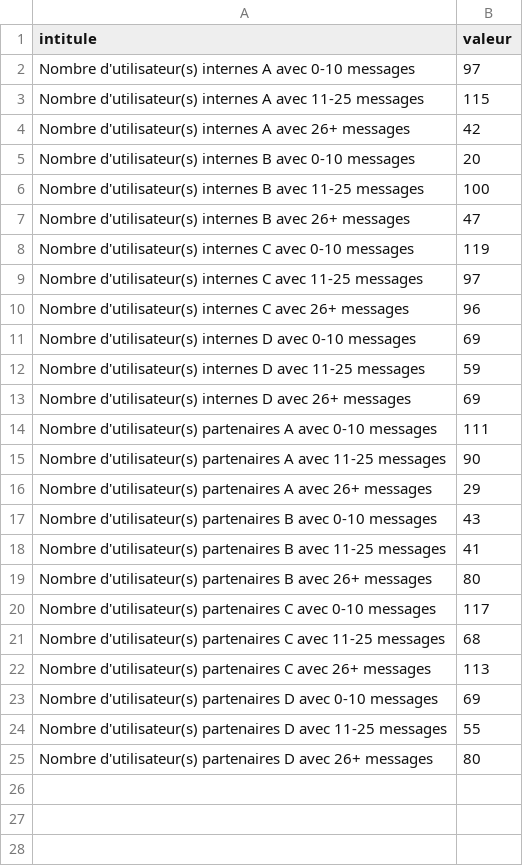
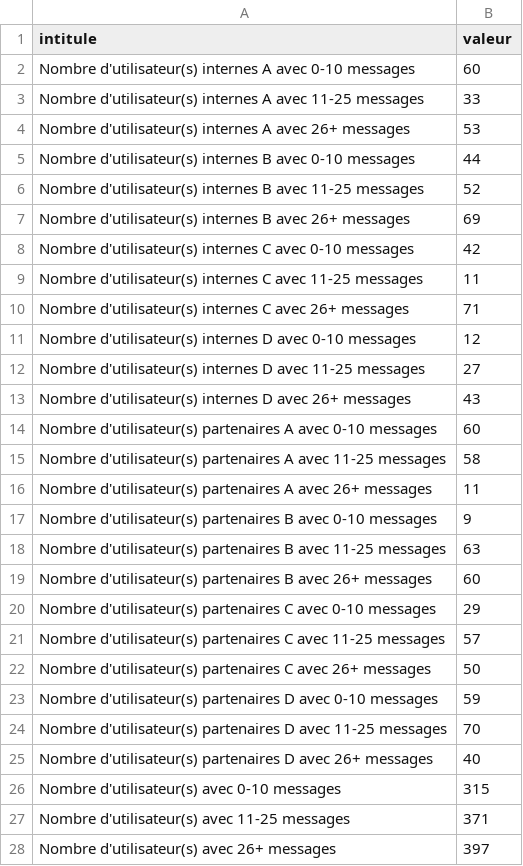
Before and after one commit to Robilol2411/selecteur-csv, a CSV file: exemples/CS-IN_KPIs_EMM_Avril_2026.csv, drawn as a sheet; only a part is shown; the diff covers the shown part only.

```diff
--- a/exemples/CS-IN_KPIs_EMM_Avril_2026.csv
+++ b/exemples/CS-IN_KPIs_EMM_Avril_2026.csv
@@ -1,25 +1,28 @@
 intitule;valeur
-Nombre d'utilisateur(s) internes A avec 0-10 messages;97
-Nombre d'utilisateur(s) internes A avec 11-25 messages;115
-Nombre d'utilisateur(s) internes A avec 26+ messages;42
-Nombre d'utilisateur(s) internes B avec 0-10 messages;20
-Nombre d'utilisateur(s) internes B avec 11-25 messages;100
-Nombre d'utilisateur(s) internes B avec 26+ messages;47
-Nombre d'utilisateur(s) internes C avec 0-10 messages;119
-Nombre d'utilisateur(s) internes C avec 11-25 messages;97
-Nombre d'utilisateur(s) internes C avec 26+ messages;96
-Nombre d'utilisateur(s) internes D avec 0-10 messages;69
-Nombre d'utilisateur(s) internes D avec 11-25 messages;59
-Nombre d'utilisateur(s) internes D avec 26+ messages;69
-Nombre d'utilisateur(s) partenaires A avec 0-10 messages;111
-Nombre d'utilisateur(s) partenaires A avec 11-25 messages;90
-Nombre d'utilisateur(s) partenaires A avec 26+ messages;29
-Nombre d'utilisateur(s) partenaires B avec 0-10 messages;43
-Nombre d'utilisateur(s) partenaires B avec 11-25 messages;41
-Nombre d'utilisateur(s) partenaires B avec 26+ messages;80
-Nombre d'utilisateur(s) partenaires C avec 0-10 messages;117
-Nombre d'utilisateur(s) partenaires C avec 11-25 messages;68
-Nombre d'utilisateur(s) partenaires C avec 26+ messages;113
-Nombre d'utilisateur(s) partenaires D avec 0-10 messages;69
-Nombre d'utilisateur(s) partenaires D avec 11-25 messages;55
-Nombre d'utilisateur(s) partenaires D avec 26+ messages;80
+Nombre d'utilisateur(s) internes A avec 0-10 messages;60
+Nombre d'utilisateur(s) internes A avec 11-25 messages;33
+Nombre d'utilisateur(s) internes A avec 26+ messages;53
+Nombre d'utilisateur(s) internes B avec 0-10 messages;44
+Nombre d'utilisateur(s) internes B avec 11-25 messages;52
+Nombre d'utilisateur(s) internes B avec 26+ messages;69
+Nombre d'utilisateur(s) internes C avec 0-10 messages;42
+Nombre d'utilisateur(s) internes C avec 11-25 messages;11
+Nombre d'utilisateur(s) internes C avec 26+ messages;71
+Nombre d'utilisateur(s) internes D avec 0-10 messages;12
+Nombre d'utilisateur(s) internes D avec 11-25 messages;27
+Nombre d'utilisateur(s) internes D avec 26+ messages;43
+Nombre d'utilisateur(s) partenaires A avec 0-10 messages;60
+Nombre d'utilisateur(s) partenaires A avec 11-25 messages;58
+Nombre d'utilisateur(s) partenaires A avec 26+ messages;11
+Nombre d'utilisateur(s) partenaires B avec 0-10 messages;9
+Nombre d'utilisateur(s) partenaires B avec 11-25 messages;63
+Nombre d'utilisateur(s) partenaires B avec 26+ messages;60
+Nombre d'utilisateur(s) partenaires C avec 0-10 messages;29
+Nombre d'utilisateur(s) partenaires C avec 11-25 messages;57
+Nombre d'utilisateur(s) partenaires C avec 26+ messages;50
+Nombre d'utilisateur(s) partenaires D avec 0-10 messages;59
+Nombre d'utilisateur(s) partenaires D avec 11-25 messages;70
+Nombre d'utilisateur(s) partenaires D avec 26+ messages;40
+Nombre d'utilisateur(s) avec 0-10 messages;315
+Nombre d'utilisateur(s) avec 11-25 messages;371
+Nombre d'utilisateur(s) avec 26+ messages;397
```
Also changed, not shown: 27 added rows elsewhere in this file, exemples/CS-IN_KPIs_EMM_Fevrier_2026.csv, exemples/CS-IN_KPIs_EMM_Janvier_2026.csv, 6 other files.
